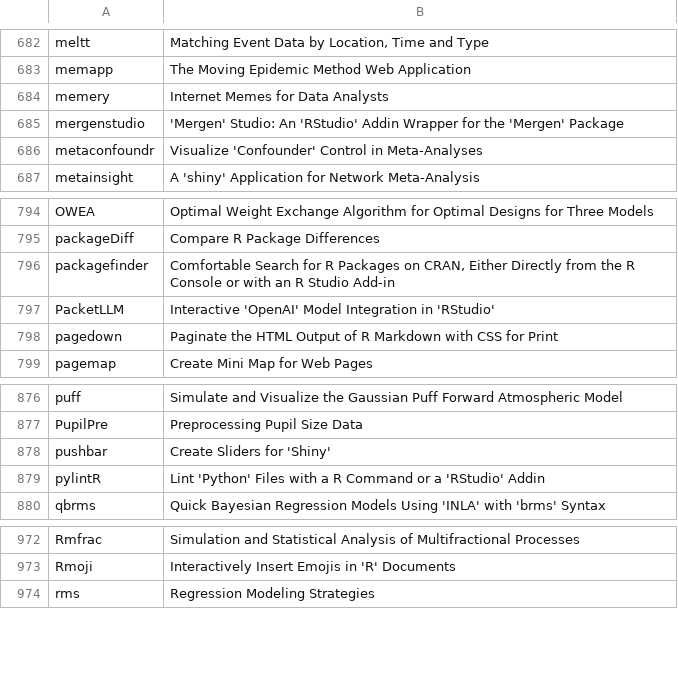
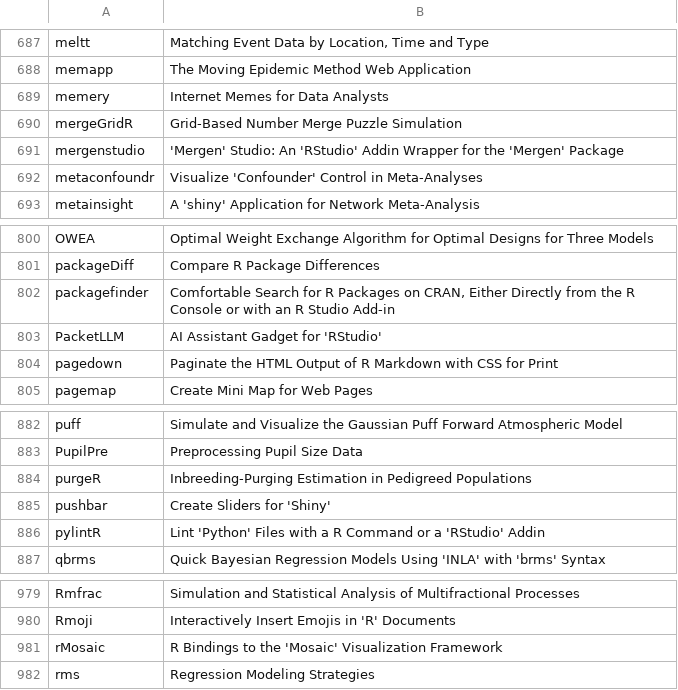
Before and after one commit to nanxstats/awesome-shiny-extensions, a TSV file: updater/shiny-revdep.tsv, drawn as a sheet; only a part is shown, gaps mark what is left out; the diff covers the shown part only.

```diff
--- a/updater/shiny-revdep.tsv
+++ b/updater/shiny-revdep.tsv
@@ -684,2 +689,3 @@ memapp	The Moving Epidemic Method Web Application
 memery	Internet Memes for Data Analysts
+mergeGridR	Grid-Based Number Merge Puzzle Simulation
 mergenstudio	'Mergen' Studio: An 'RStudio' Addin Wrapper for the 'Mergen' Package
@@ -796,3 +802,3 @@ packageDiff	Compare R Package Differences
 packagefinder	Comfortable Search for R Packages on CRAN, Either Directly from the R Console or with an R Studio Add-in
-PacketLLM	Interactive 'OpenAI' Model Integration in 'RStudio'
+PacketLLM	AI Assistant Gadget for 'RStudio'
 pagedown	Paginate the HTML Output of R Markdown with CSS for Print
@@ -877,2 +883,3 @@ puff	Simulate and Visualize the Gaussian Puff Forward Atmospheric Model
 PupilPre	Preprocessing Pupil Size Data
+purgeR	Inbreeding-Purging Estimation in Pedigreed Populations
 pushbar	Create Sliders for 'Shiny'
@@ -973,2 +980,3 @@ Rmfrac	Simulation and Statistical Analysis of Multifractional Processes
 Rmoji	Interactively Insert Emojis in 'R' Documents
+rMosaic	R Bindings to the 'Mosaic' Visualization Framework
 rms	Regression Modeling Strategies
```
Also changed, not shown: 5 added rows elsewhere in this file, 1 other file.
